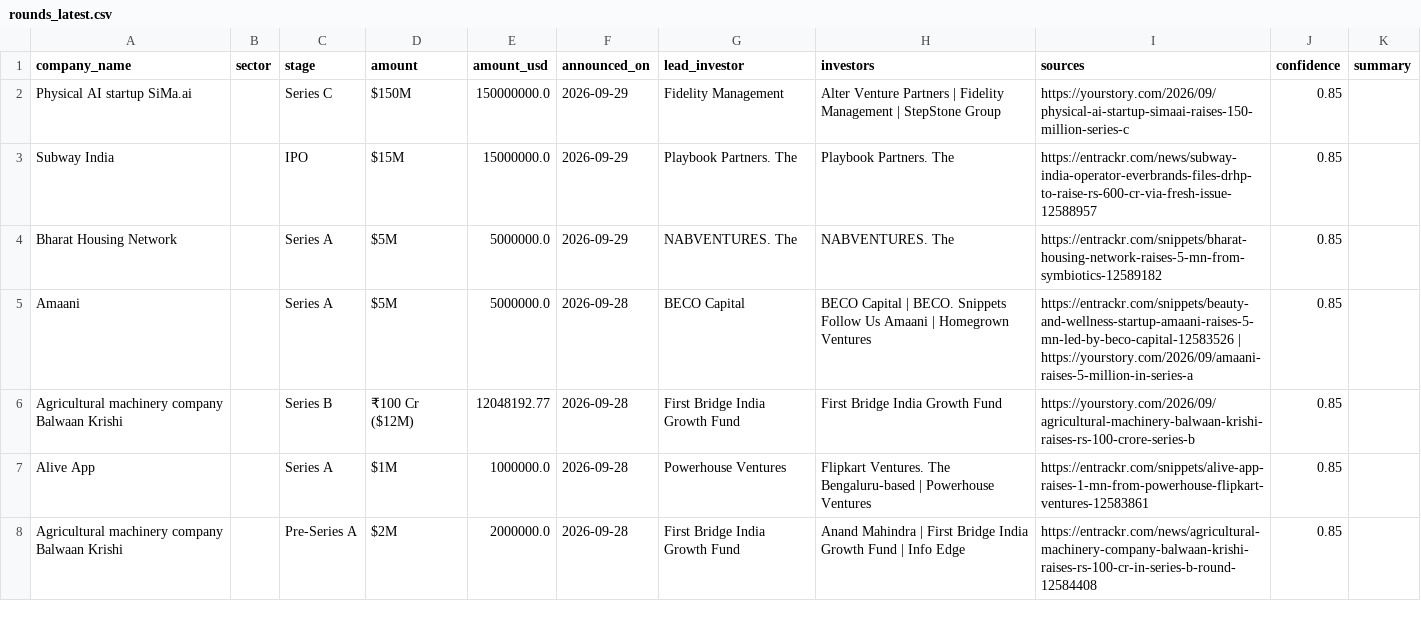
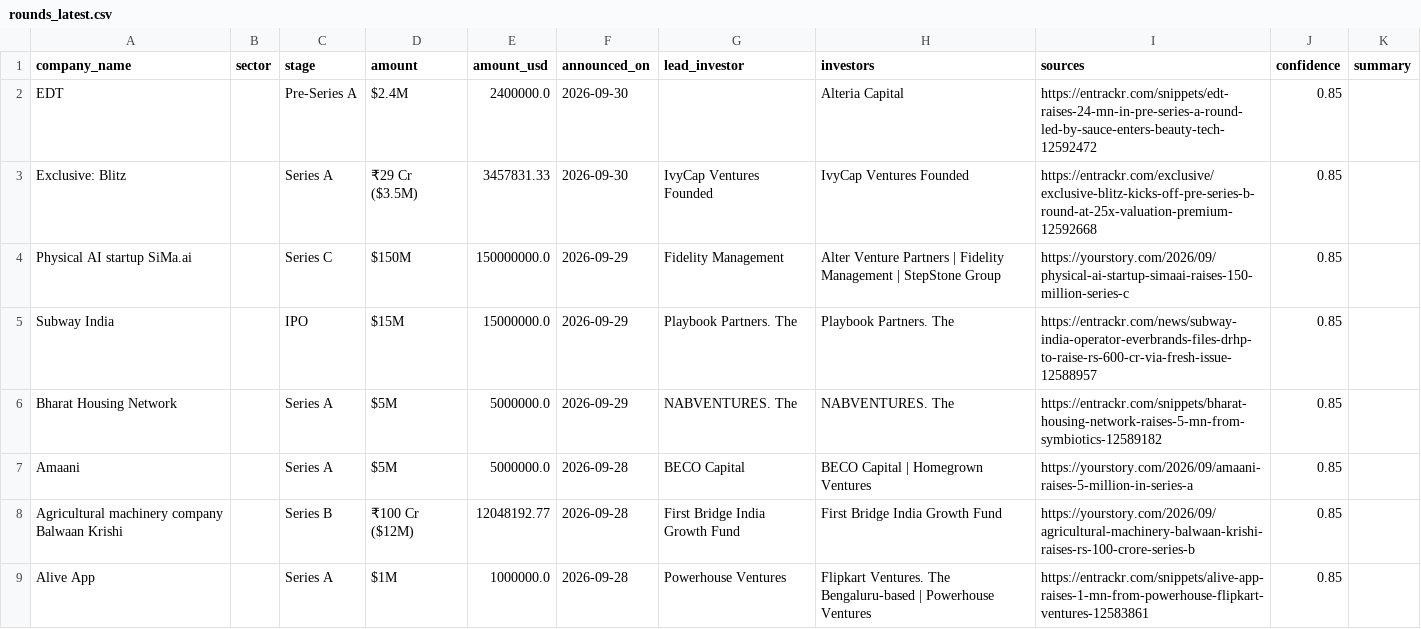
Before and after one commit to ryrk1020/indian-funding-pipeline, a CSV file: docs/rounds_latest.csv, drawn as a sheet; only a part is shown; the shorter side is filled out with more unchanged rows; the diff covers the shown part only.

```diff
--- a/docs/rounds_latest.csv
+++ b/docs/rounds_latest.csv
@@ -1,2 +1,4 @@
 company_name,sector,stage,amount,amount_usd,announced_on,lead_investor,investors,sources,confidence,summary
+EDT,,Pre-Series A,$2.4M,2400000.0,2026-09-30,,Alteria Capital,https://entrackr.com/snippets/edt-raises-24-mn-in-pre-series-a-round-led-by-sauce-enters-beauty-tech-12592472,0.85,
+Exclusive: Blitz,,Series A,₹29 Cr ($3.5M),3457831.33,2026-09-30,IvyCap Ventures Founded,IvyCap Ventures Founded,https://entrackr.com/exclusive/exclusive-blitz-kicks-off-pre-series-b-round-at-25x-valuation-premium-12592668,0.85,
 Physical AI startup SiMa.ai,,Series C,$150M,150000000.0,2026-09-29,Fidelity Management,Alter Venture Partners | Fidelity Management | StepStone Group,https://yourstory.com/2026/09/physical-ai-startup-simaai-raises-150-million-series-c,0.85,
@@ -4,3 +6,3 @@ Subway India,,IPO,$15M,15000000.0,2026-09-29,Playbook Partners. The,Playbook Par
 Bharat Housing Network,,Series A,$5M,5000000.0,2026-09-29,NABVENTURES. The,NABVENTURES. The,https://entrackr.com/snippets/bharat-housing-network-raises-5-mn-from-symbiotics-12589182,0.85,
-Amaani,,Series A,$5M,5000000.0,2026-09-28,BECO Capital,BECO Capital | BECO. Snippets Follow Us Amaani | Homegrown Ventures,https://entrackr.com/snippets/beauty-and-wellness-startup-amaani-raises-5-mn-led-by-beco-capital-12583526 | https://yourstory.com/2026/09/amaani-raises-5-million-in-series-a,0.85,
+Amaani,,Series A,$5M,5000000.0,2026-09-28,BECO Capital,BECO Capital | Homegrown Ventures,https://yourstory.com/2026/09/amaani-raises-5-million-in-series-a,0.85,
 Agricultural machinery company Balwaan Krishi,,Series B,₹100 Cr ($12M),12048192.77,2026-09-28,First Bridge India Growth Fund,First Bridge India Growth Fund,https://yourstory.com/2026/09/agricultural-machinery-balwaan-krishi-raises-rs-100-crore-series-b,0.85,
```
Also changed, not shown: 6 added rows and 8 removed rows elsewhere in this file, exports/sample_rounds.csv, 3 other files.
